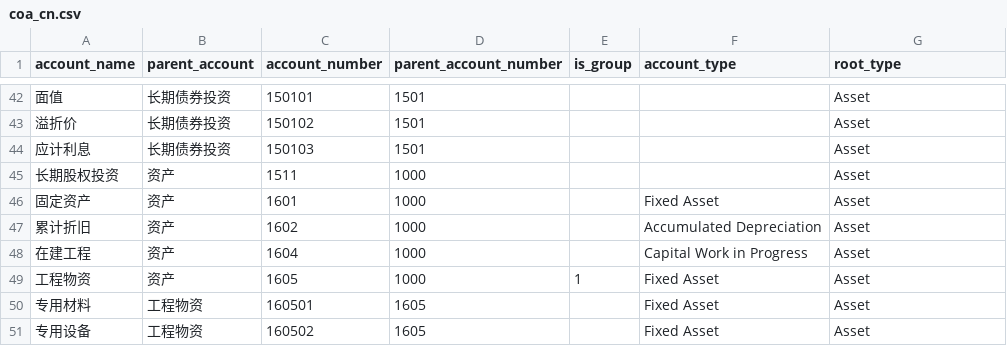
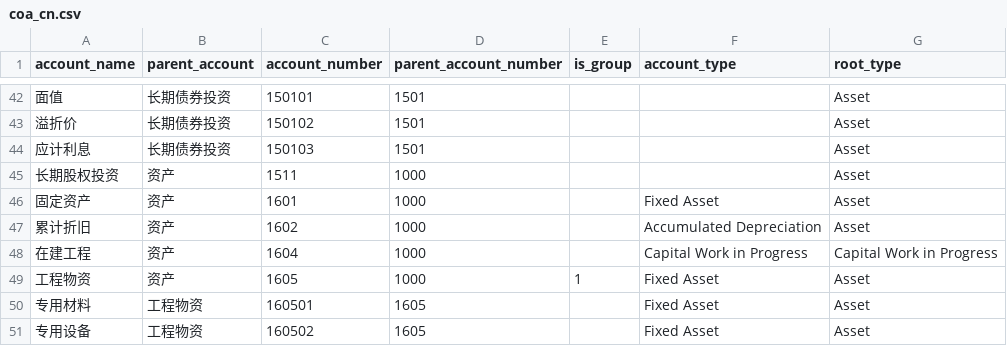
Before and after one commit to z1coyan/erpnext_oob, a CSV file: erpnext_oob/localize/coa_cn.csv, drawn as a sheet; only a part is shown, gaps mark what is left out.

```diff
--- a/erpnext_oob/localize/coa_cn.csv
+++ b/erpnext_oob/localize/coa_cn.csv
@@ -47,3 +47,3 @@ account_name,parent_account,account_number,parent_account_number,is_group,accoun
 累计折旧,资产,1602,1000,,Accumulated Depreciation,Asset
-在建工程,资产,1604,1000,,Capital Work in Progress,Asset
+在建工程,资产,1604,1000,,Capital Work in Progress,Capital Work in Progress
 工程物资,资产,1605,1000,1,Fixed Asset,Asset
```
Also changed, not shown: erpnext_oob/localize/default_accounts.csv, 1 other file.
